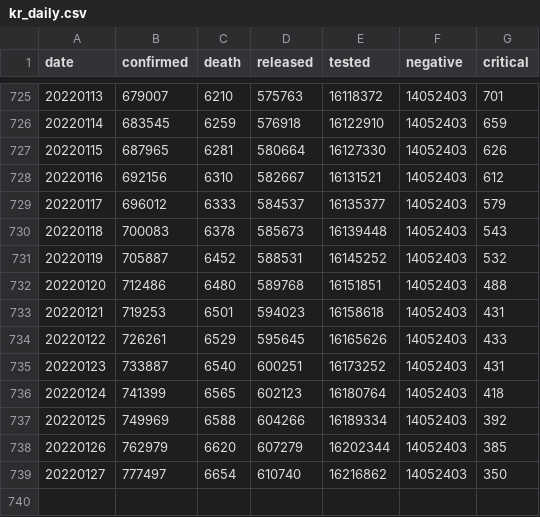
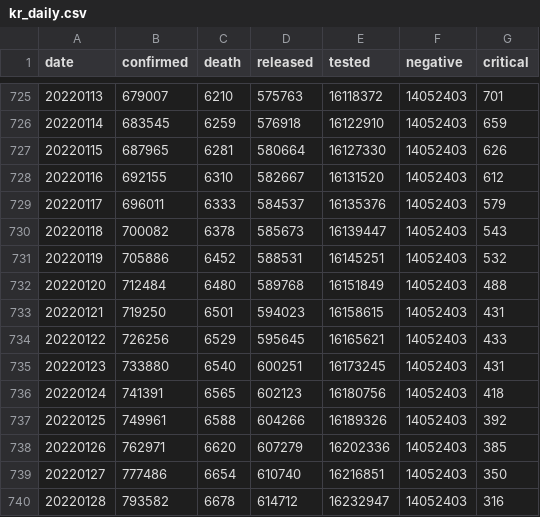
Before and after one commit to jooeungen/coronaboard_kr, a CSV file: kr_daily.csv, drawn as a sheet; only a part is shown, gaps mark what is left out.

```diff
--- a/kr_daily.csv
+++ b/kr_daily.csv
@@ -727,13 +727,14 @@ date,confirmed,death,released,tested,negative,critical
 20220115,687965,6281,580664,16127330,14052403,626
-20220116,692156,6310,582667,16131521,14052403,612
-20220117,696012,6333,584537,16135377,14052403,579
-20220118,700083,6378,585673,16139448,14052403,543
-20220119,705887,6452,588531,16145252,14052403,532
-20220120,712486,6480,589768,16151851,14052403,488
-20220121,719253,6501,594023,16158618,14052403,431
-20220122,726261,6529,595645,16165626,14052403,433
-20220123,733887,6540,600251,16173252,14052403,431
-20220124,741399,6565,602123,16180764,14052403,418
-20220125,749969,6588,604266,16189334,14052403,392
-20220126,762979,6620,607279,16202344,14052403,385
-20220127,777497,6654,610740,16216862,14052403,350
+20220116,692155,6310,582667,16131520,14052403,612
+20220117,696011,6333,584537,16135376,14052403,579
+20220118,700082,6378,585673,16139447,14052403,543
+20220119,705886,6452,588531,16145251,14052403,532
+20220120,712484,6480,589768,16151849,14052403,488
+20220121,719250,6501,594023,16158615,14052403,431
+20220122,726256,6529,595645,16165621,14052403,433
+20220123,733880,6540,600251,16173245,14052403,431
+20220124,741391,6565,602123,16180756,14052403,418
+20220125,749961,6588,604266,16189326,14052403,392
+20220126,762971,6620,607279,16202336,14052403,385
+20220127,777486,6654,610740,16216851,14052403,350
+20220128,793582,6678,614712,16232947,14052403,316
```
Also changed, not shown: kr_regional_daily.csv.
